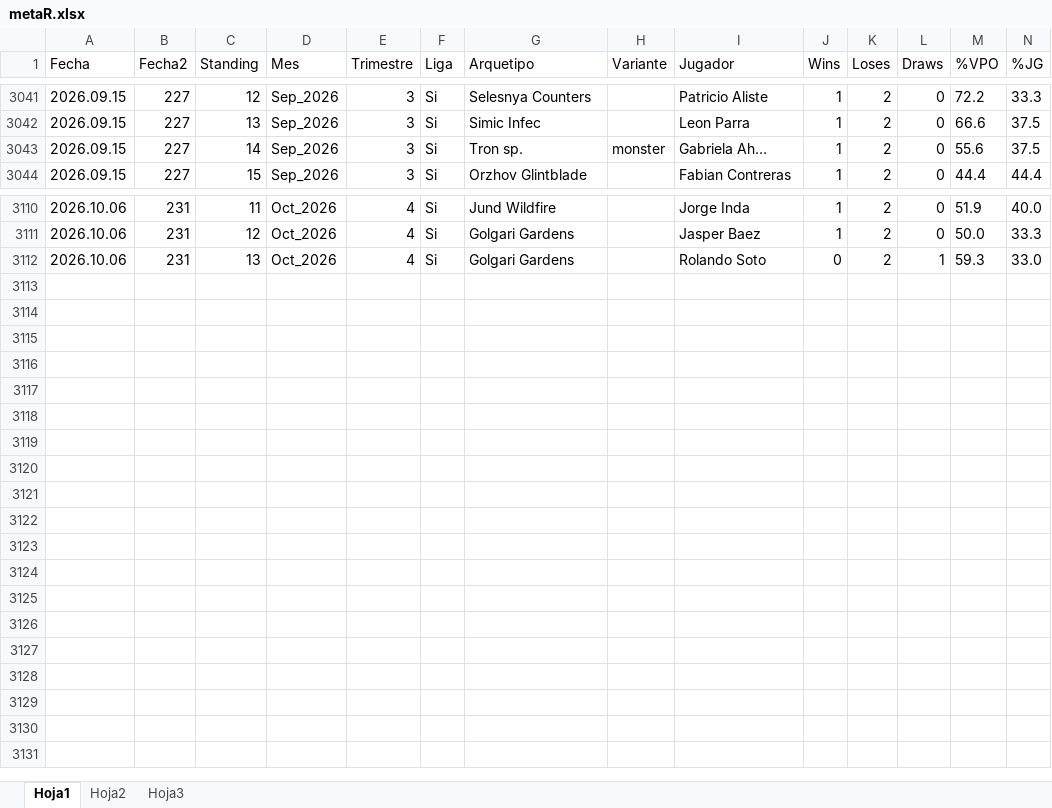
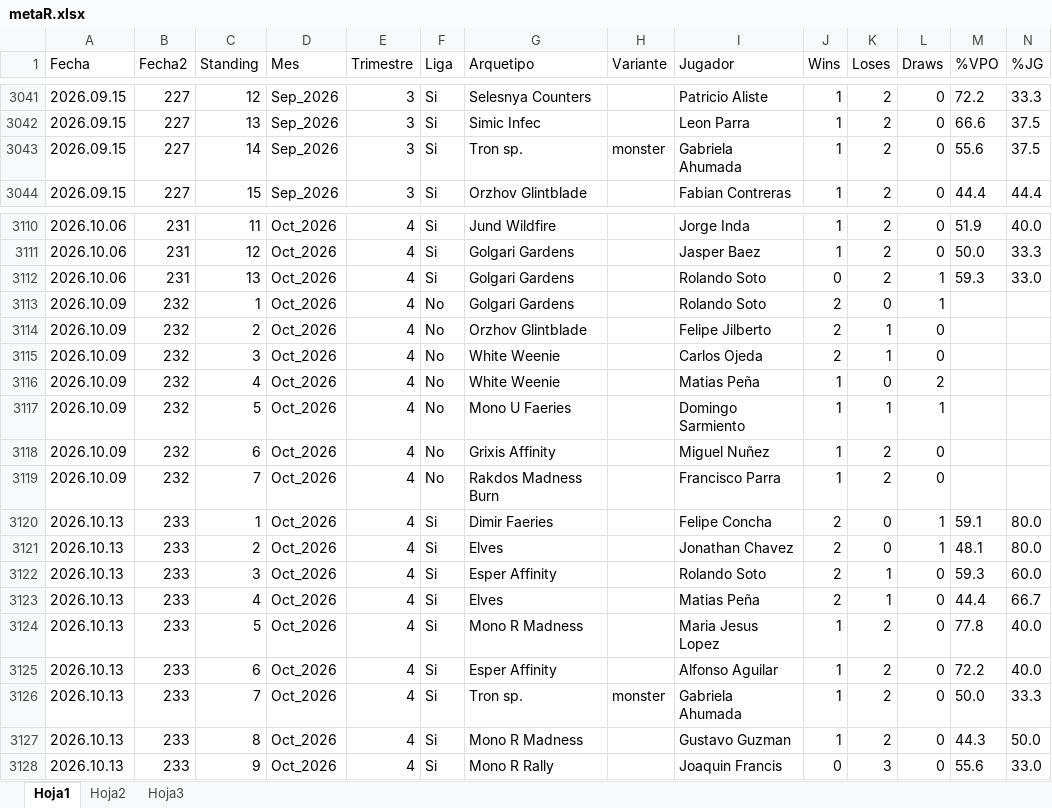
Before and after one commit to Fjilberto/metagame, an Excel workbook: metaR.xlsx, sheet Hoja1, drawn as a sheet; only a part is shown, gaps mark what is left out; values as stored, in another font and other column widths than the file's, no borders; rows hold the shown columns only; the diff names each change by its address in the sheet, - before the commit and + after, or states it on an @@ line.

Commit message:
new data 2026 10 13

```diff
--- a/metaR.xlsx (sheet Hoja1)
+++ b/metaR.xlsx (sheet Hoja1)
-I3043 (Jugador): Gabriela Ah…
+I3043 (Jugador): Gabriela Ahumada
+row 3113: 2026.10.09 | 232 | 1 | Oct_2026 | 4 | No | Golgari Gardens |  | Rolando Soto | 2 | 0 | 1
+row 3114: 2026.10.09 | 232 | 2 | Oct_2026 | 4 | No | Orzhov Glintblade |  | Felipe Jilberto | 2 | 1 | 0
+row 3115: 2026.10.09 | 232 | 3 | Oct_2026 | 4 | No | White Weenie |  | Carlos Ojeda | 2 | 1 | 0
+row 3116: 2026.10.09 | 232 | 4 | Oct_2026 | 4 | No | White Weenie |  | Matias Peña | 1 | 0 | 2
+row 3117: 2026.10.09 | 232 | 5 | Oct_2026 | 4 | No | Mono U Faeries |  | Domingo Sarmiento | 1 | 1 | 1
+row 3118: 2026.10.09 | 232 | 6 | Oct_2026 | 4 | No | Grixis Affinity |  | Miguel Nuñez | 1 | 2 | 0
+row 3119: 2026.10.09 | 232 | 7 | Oct_2026 | 4 | No | Rakdos Madness Burn |  | Francisco Parra | 1 | 2 | 0
+row 3120: 2026.10.13 | 233 | 1 | Oct_2026 | 4 | Si | Dimir Faeries |  | Felipe Concha | 2 | 0 | 1 | 59.1 | 80.0
+row 3121: 2026.10.13 | 233 | 2 | Oct_2026 | 4 | Si | Elves |  | Jonathan Chavez | 2 | 0 | 1 | 48.1 | 80.0
+row 3122: 2026.10.13 | 233 | 3 | Oct_2026 | 4 | Si | Esper Affinity |  | Rolando Soto | 2 | 1 | 0 | 59.3 | 60.0
+row 3123: 2026.10.13 | 233 | 4 | Oct_2026 | 4 | Si | Elves |  | Matias Peña | 2 | 1 | 0 | 44.4 | 66.7
+row 3124: 2026.10.13 | 233 | 5 | Oct_2026 | 4 | Si | Mono R Madness |  | Maria Jesus Lopez | 1 | 2 | 0 | 77.8 | 40.0
+row 3125: 2026.10.13 | 233 | 6 | Oct_2026 | 4 | Si | Esper Affinity |  | Alfonso Aguilar | 1 | 2 | 0 | 72.2 | 40.0
+row 3126: 2026.10.13 | 233 | 7 | Oct_2026 | 4 | Si | Tron sp. | monster | Gabriela Ahumada | 1 | 2 | 0 | 50.0 | 33.3
+row 3127: 2026.10.13 | 233 | 8 | Oct_2026 | 4 | Si | Mono R Madness |  | Gustavo Guzman | 1 | 2 | 0 | 44.3 | 50.0
+row 3128: 2026.10.13 | 233 | 9 | Oct_2026 | 4 | Si | Mono R Rally |  | Joaquin Francis | 0 | 3 | 0 | 55.6 | 33.0
```
Also changed, not shown: 1 other file.
